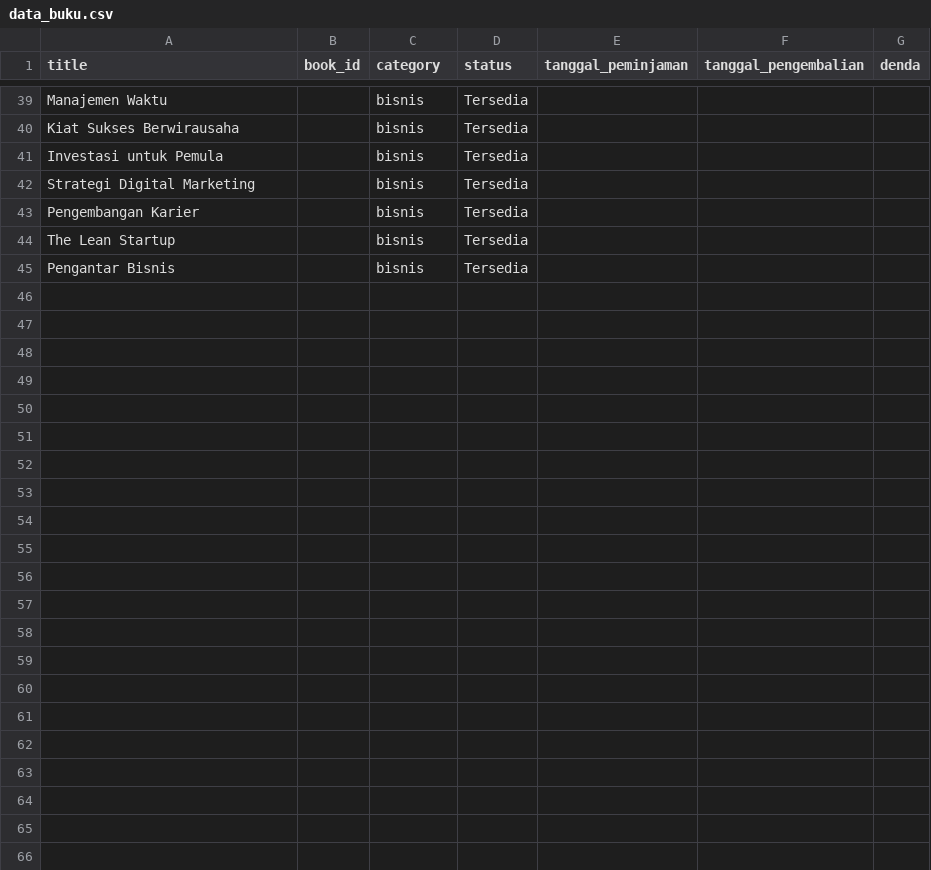
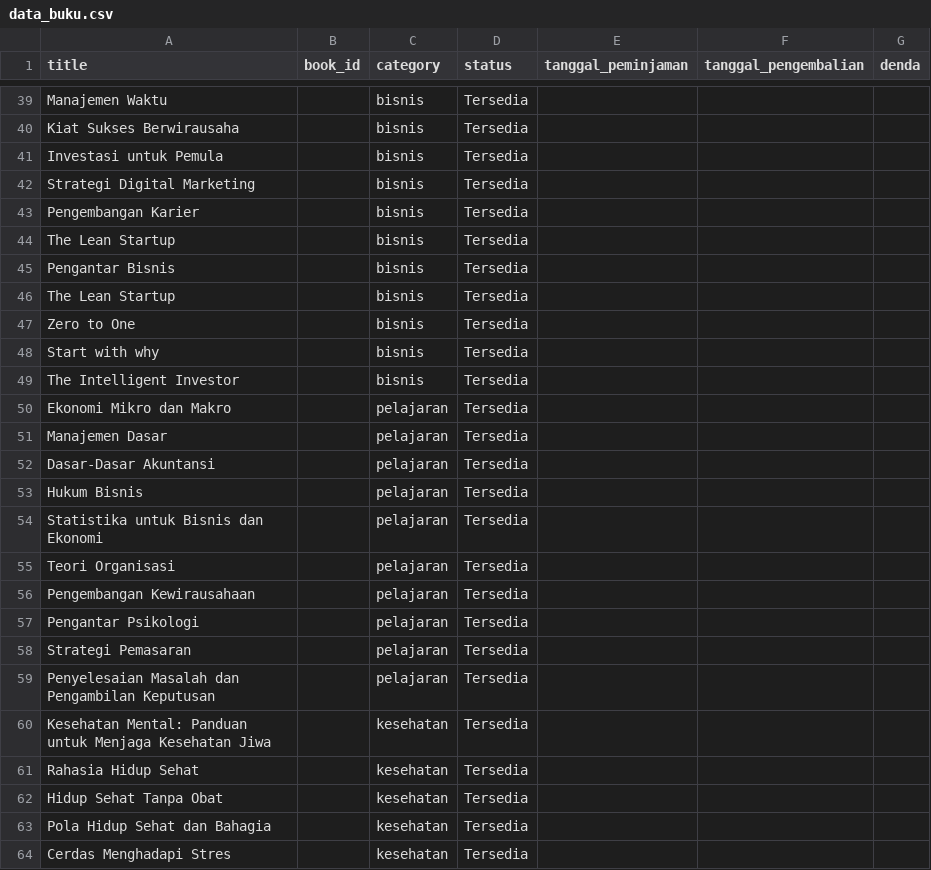
Before and after one commit to Rafi104/Aplikasi-Peminjaman-Buku, a CSV file: data_buku.csv, drawn as a sheet; only a part is shown, gaps mark what is left out; the diff covers the shown part only; the diff names each change by its address in the sheet, - before the commit and + after, or states it on an @@ line.

```diff
--- a/data_buku.csv
+++ b/data_buku.csv
+row 46: The Lean Startup |  | bisnis | Tersedia
+row 47: Zero to One |  | bisnis | Tersedia
+row 48: Start with why |  | bisnis | Tersedia
+row 49: The Intelligent Investor |  | bisnis | Tersedia
+row 50: Ekonomi Mikro dan Makro |  | pelajaran | Tersedia
+row 51: Manajemen Dasar |  | pelajaran | Tersedia
+row 52: Dasar-Dasar Akuntansi |  | pelajaran | Tersedia
+row 53: Hukum Bisnis |  | pelajaran | Tersedia
+row 54: Statistika untuk Bisnis dan Ekonomi |  | pelajaran | Tersedia
+row 55: Teori Organisasi |  | pelajaran | Tersedia
+row 56: Pengembangan Kewirausahaan |  | pelajaran | Tersedia
+row 57: Pengantar Psikologi |  | pelajaran | Tersedia
+row 58: Strategi Pemasaran |  | pelajaran | Tersedia
+row 59: Penyelesaian Masalah dan Pengambilan Keputusan |  | pelajaran | Tersedia
+row 60: Kesehatan Mental: Panduan untuk Menjaga Kesehatan Jiwa |  | kesehatan | Tersedia
+row 61: Rahasia Hidup Sehat |  | kesehatan | Tersedia
+row 62: Hidup Sehat Tanpa Obat |  | kesehatan | Tersedia
+row 63: Pola Hidup Sehat dan Bahagia |  | kesehatan | Tersedia
+row 64: Cerdas Menghadapi Stres |  | kesehatan | Tersedia
```
Also changed, not shown: 32 added rows elsewhere in this file.
